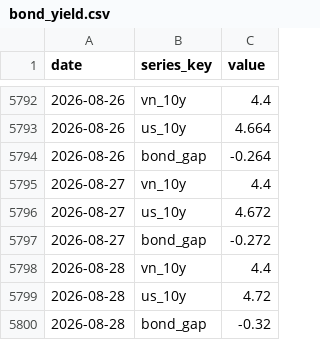
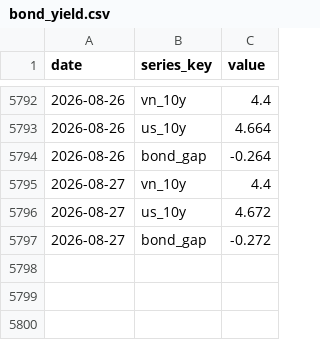
Before and after one commit to BrosPartners/liquidity-crawler, a CSV file: data/bond_yield.csv, drawn as a sheet; only a part is shown, gaps mark what is left out.

```diff
--- a/data/bond_yield.csv
+++ b/data/bond_yield.csv
@@ -5797,4 +5797 @@ date,series_key,value
 2026-08-27,bond_gap,-0.272
-2026-08-28,vn_10y,4.4
-2026-08-28,us_10y,4.72
-2026-08-28,bond_gap,-0.32
```
Also changed, not shown: data/interbank_rates.csv, data/market_history.csv, 7 other files.
